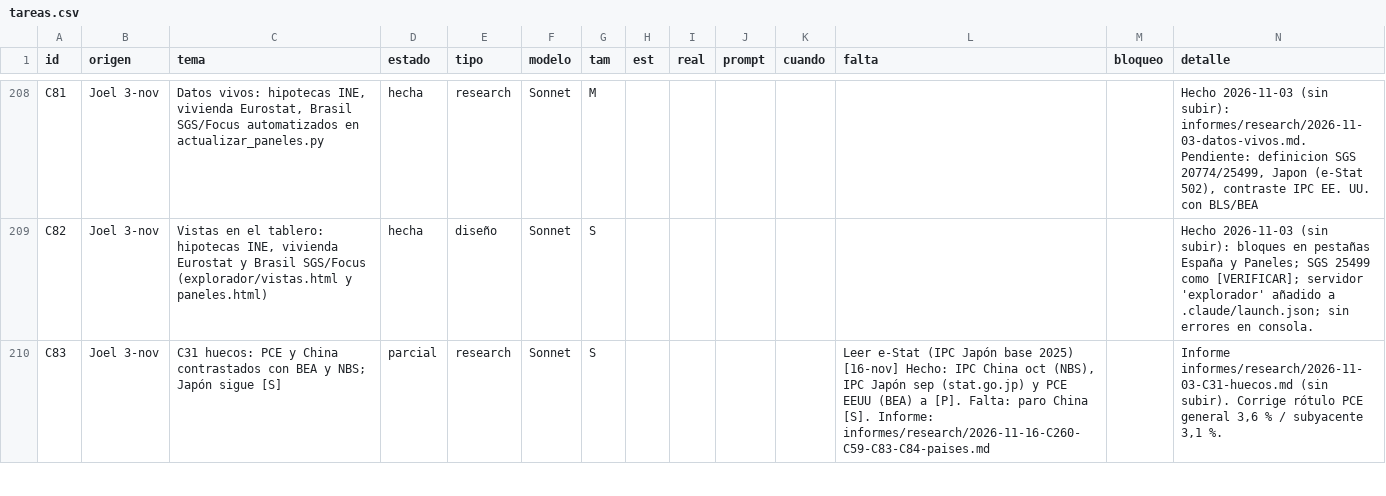
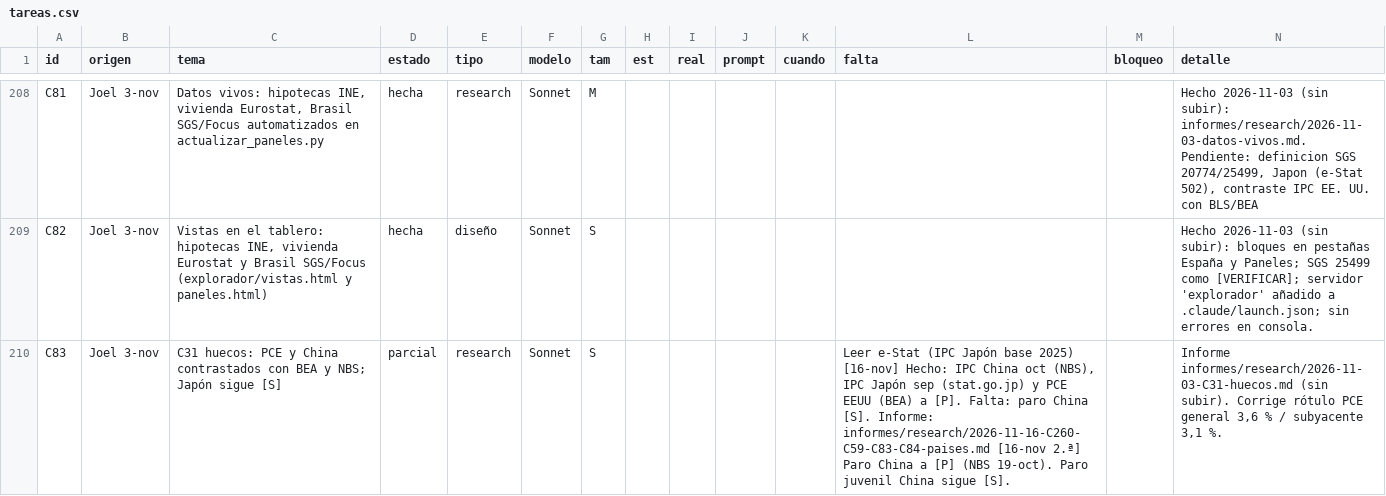
Before and after one commit to joeldragonball-jpg/requirements.txt, a CSV file: research/tareas.csv, drawn as a sheet; only a part is shown, gaps mark what is left out; the diff covers the shown part only.

```diff
--- a/research/tareas.csv
+++ b/research/tareas.csv
@@ -209,2 +209,2 @@ C81,Joel 3-nov,"Datos vivos: hipotecas INE, vivienda Eurostat, Brasil SGS/Focus
 C82,Joel 3-nov,"Vistas en el tablero: hipotecas INE, vivienda Eurostat y Brasil SGS/Focus (explorador/vistas.html y paneles.html)",hecha,diseño,Sonnet,S,,,,,,,Hecho 2026-11-03 (sin subir): bloques en pestañas España y Paneles; SGS 25499 como [VERIFICAR]; servidor 'explorador' añadido a .claude/launch.json; sin errores en consola.
-C83,Joel 3-nov,C31 huecos: PCE y China contrastados con BEA y NBS; Japón sigue [S],parcial,research,Sonnet,S,,,,,"Leer e-Stat (IPC Japón base 2025) [16-nov] Hecho: IPC China oct (NBS), IPC Japón sep (stat.go.jp) y PCE EEUU (BEA) a [P]. Falta: paro China [S]. Informe: informes/research/2026-11-16-C260-C59-C83-C84-paises.md",,"Informe informes/research/2026-11-03-C31-huecos.md (sin subir). Corrige rótulo PCE general 3,6 % / subyacente 3,1 %."
+C83,Joel 3-nov,C31 huecos: PCE y China contrastados con BEA y NBS; Japón sigue [S],parcial,research,Sonnet,S,,,,,"Leer e-Stat (IPC Japón base 2025) [16-nov] Hecho: IPC China oct (NBS), IPC Japón sep (stat.go.jp) y PCE EEUU (BEA) a [P]. Falta: paro China [S]. Informe: informes/research/2026-11-16-C260-C59-C83-C84-paises.md [16-nov 2.ª] Paro China a [P] (NBS 19-oct). Paro juvenil China sigue [S].",,"Informe informes/research/2026-11-03-C31-huecos.md (sin subir). Corrige rótulo PCE general 3,6 % / subyacente 3,1 %."
```
Also changed, not shown: 2 edited cells elsewhere in this file, 4 other files.
